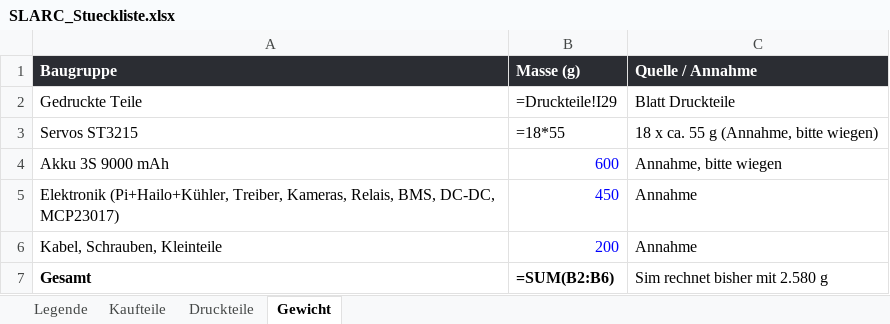
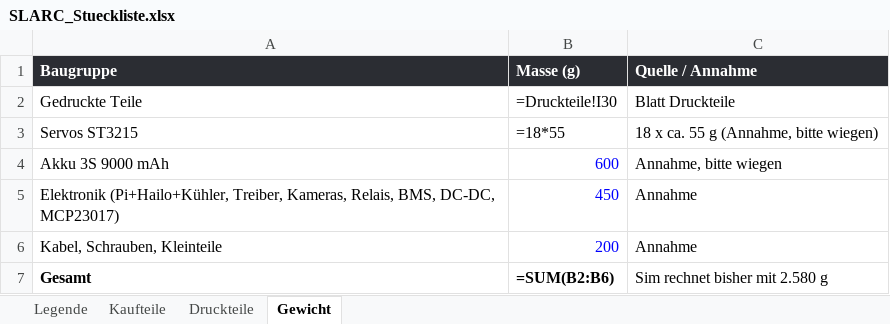
Before and after one commit to Hoehlenbaer/SLARC, an Excel workbook: Drawings/Macros/SLARC_Stueckliste.xlsx, sheet Gewicht, drawn as a sheet; values as stored, in another font and other column widths than the file's, no borders; formulas without a stored value are shown as written; the diff names each change by its address in the sheet, - before the commit and + after, or states it on an @@ line.

```diff
--- a/Drawings/Macros/SLARC_Stueckliste.xlsx (sheet Gewicht)
+++ b/Drawings/Macros/SLARC_Stueckliste.xlsx (sheet Gewicht)
-B2 (Masse (g)): =Druckteile!I29
+B2 (Masse (g)): =Druckteile!I30
```
Also changed, not shown: sheet Kaufteile, sheet Druckteile, 6 other files.
